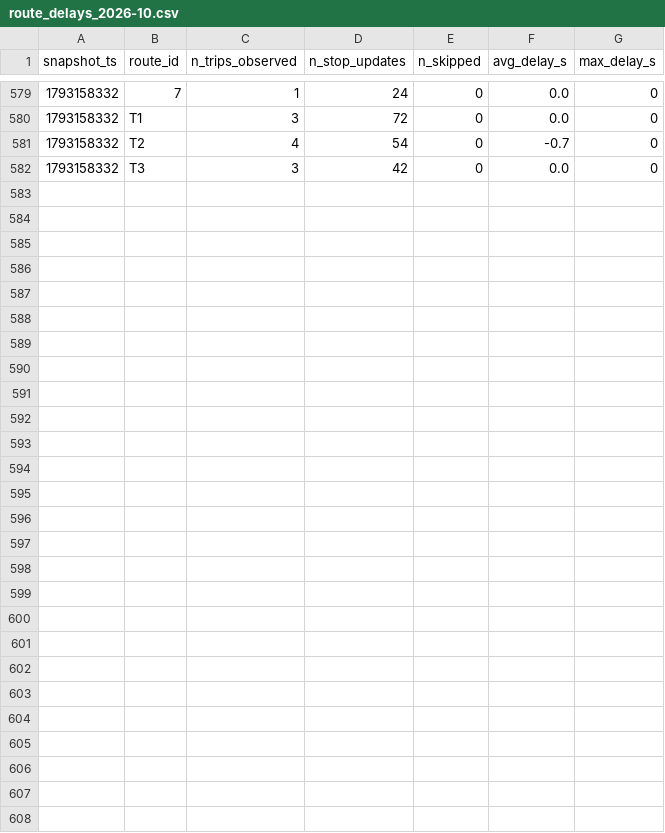
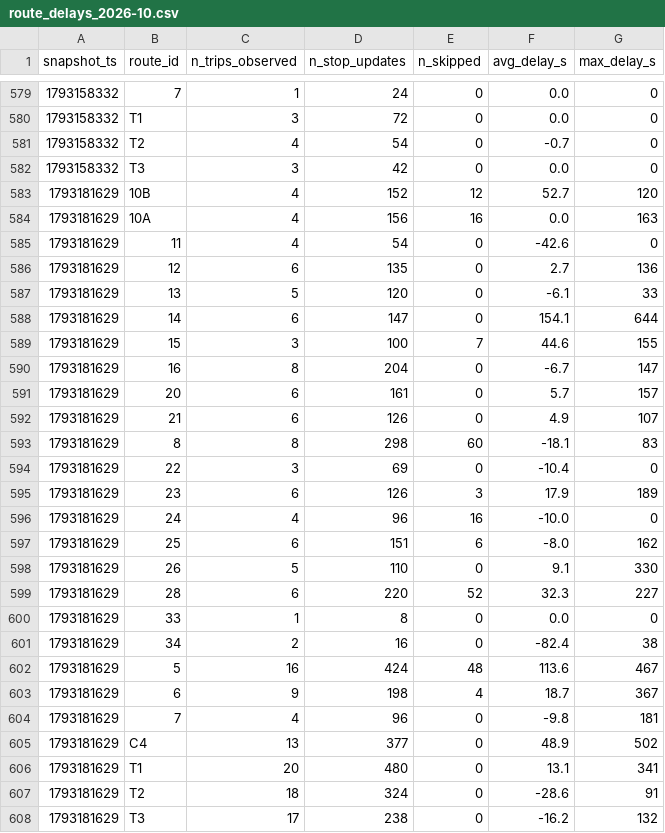
Before and after one commit to Paul72-hub/smart-mobility-lemans, a CSV file: data/history/route_delays_2026-10.csv, drawn as a sheet; only a part is shown, gaps mark what is left out; the diff names each change by its address in the sheet, - before the commit and + after, or states it on an @@ line.

```diff
--- a/data/history/route_delays_2026-10.csv
+++ b/data/history/route_delays_2026-10.csv
+row 583: 1793181629 | 10B | 4 | 152 | 12 | 52.7 | 120
+row 584: 1793181629 | 10A | 4 | 156 | 16 | 0.0 | 163
+row 585: 1793181629 | 11 | 4 | 54 | 0 | -42.6 | 0
+row 586: 1793181629 | 12 | 6 | 135 | 0 | 2.7 | 136
+row 587: 1793181629 | 13 | 5 | 120 | 0 | -6.1 | 33
+row 588: 1793181629 | 14 | 6 | 147 | 0 | 154.1 | 644
+row 589: 1793181629 | 15 | 3 | 100 | 7 | 44.6 | 155
+row 590: 1793181629 | 16 | 8 | 204 | 0 | -6.7 | 147
+row 591: 1793181629 | 20 | 6 | 161 | 0 | 5.7 | 157
+row 592: 1793181629 | 21 | 6 | 126 | 0 | 4.9 | 107
+row 593: 1793181629 | 8 | 8 | 298 | 60 | -18.1 | 83
+row 594: 1793181629 | 22 | 3 | 69 | 0 | -10.4 | 0
+row 595: 1793181629 | 23 | 6 | 126 | 3 | 17.9 | 189
+row 596: 1793181629 | 24 | 4 | 96 | 16 | -10.0 | 0
+row 597: 1793181629 | 25 | 6 | 151 | 6 | -8.0 | 162
+row 598: 1793181629 | 26 | 5 | 110 | 0 | 9.1 | 330
+row 599: 1793181629 | 28 | 6 | 220 | 52 | 32.3 | 227
+row 600: 1793181629 | 33 | 1 | 8 | 0 | 0.0 | 0
+row 601: 1793181629 | 34 | 2 | 16 | 0 | -82.4 | 38
+row 602: 1793181629 | 5 | 16 | 424 | 48 | 113.6 | 467
+row 603: 1793181629 | 6 | 9 | 198 | 4 | 18.7 | 367
+row 604: 1793181629 | 7 | 4 | 96 | 0 | -9.8 | 181
+row 605: 1793181629 | C4 | 13 | 377 | 0 | 48.9 | 502
+row 606: 1793181629 | T1 | 20 | 480 | 0 | 13.1 | 341
+row 607: 1793181629 | T2 | 18 | 324 | 0 | -28.6 | 91
+row 608: 1793181629 | T3 | 17 | 238 | 0 | -16.2 | 132
```
Also changed, not shown: 1 other file.
